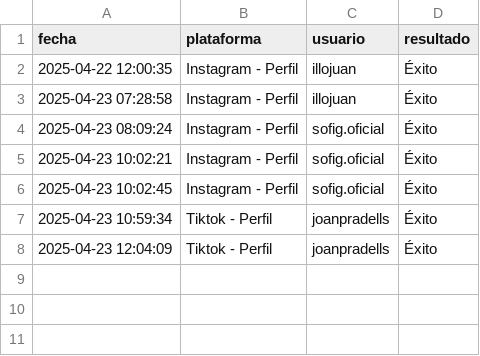
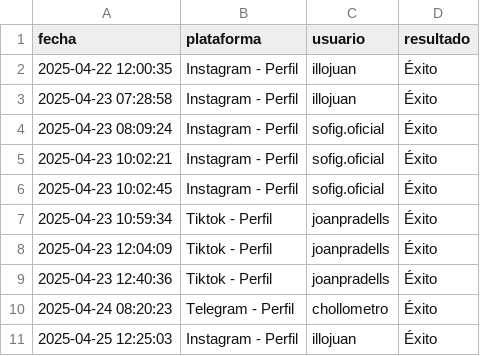
Before and after one commit to javivg03/Tracebit, a CSV file: exports/historial.csv, drawn as a sheet; the diff names each change by its address in the sheet, - before the commit and + after, or states it on an @@ line.

```diff
--- a/exports/historial.csv
+++ b/exports/historial.csv
+row 9: 2025-04-23 12:40:36 | Tiktok - Perfil | joanpradells | Éxito
+row 10: 2025-04-24 08:20:23 | Telegram - Perfil | chollometro | Éxito
+row 11: 2025-04-25 12:25:03 | Instagram - Perfil | illojuan | Éxito
```
Also changed, not shown: 34 other files.
